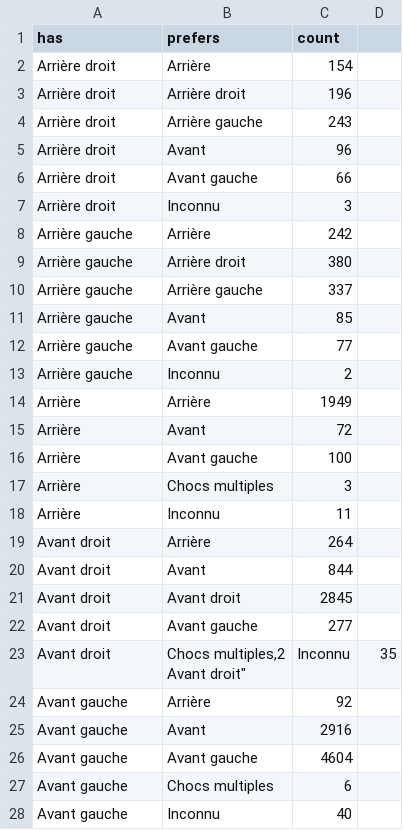
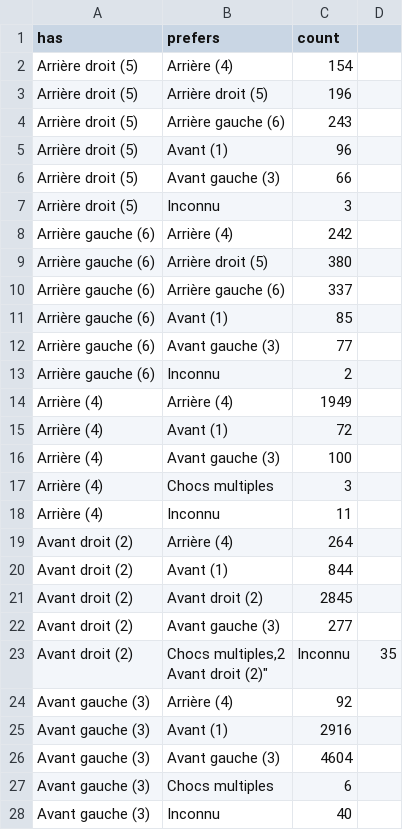
Before and after one commit to clymab/clymab.github.io, a CSV file: choc.csv, drawn as a sheet; only a part is shown; the diff covers the shown part only.

Commit message:
Add files via upload

```diff
--- a/choc.csv
+++ b/choc.csv
@@ -1,29 +1,29 @@
 has,prefers,count
-"Arrière droit","Arrière",154
-"Arrière droit","Arrière droit",196
-"Arrière droit","Arrière gauche",243
-"Arrière droit","Avant",96
-"Arrière droit","Avant gauche",66
-"Arrière droit","Inconnu",3
-"Arrière gauche","Arrière",242
-"Arrière gauche","Arrière droit",380
-"Arrière gauche","Arrière gauche",337
-"Arrière gauche","Avant",85
-"Arrière gauche","Avant gauche",77
-"Arrière gauche","Inconnu",2
-"Arrière","Arrière",1949
-"Arrière","Avant",72
-"Arrière","Avant gauche",100
-"Arrière","Chocs multiples",3
-"Arrière","Inconnu",11
-"Avant droit","Arrière",264
-"Avant droit","Avant",844
-"Avant droit","Avant droit",2845
-"Avant droit","Avant gauche",277
-"Avant droit","Chocs multiples,2
-"Avant droit","Inconnu",35
-"Avant gauche","Arrière",92
-"Avant gauche","Avant",2916
-"Avant gauche","Avant gauche",4604
-"Avant gauche","Chocs multiples",6
-"Avant gauche","Inconnu",40
+"Arrière droit (5)","Arrière (4)",154
+"Arrière droit (5)","Arrière droit (5)",196
+"Arrière droit (5)","Arrière gauche (6)",243
+"Arrière droit (5)","Avant (1)",96
+"Arrière droit (5)","Avant gauche (3)",66
+"Arrière droit (5)","Inconnu",3
+"Arrière gauche (6)","Arrière (4)",242
+"Arrière gauche (6)","Arrière droit (5)",380
+"Arrière gauche (6)","Arrière gauche (6)",337
+"Arrière gauche (6)","Avant (1)",85
+"Arrière gauche (6)","Avant gauche (3)",77
+"Arrière gauche (6)","Inconnu",2
+"Arrière (4)","Arrière (4)",1949
+"Arrière (4)","Avant (1)",72
+"Arrière (4)","Avant gauche (3)",100
+"Arrière (4)","Chocs multiples",3
+"Arrière (4)","Inconnu",11
+"Avant droit (2)","Arrière (4)",264
+"Avant droit (2)","Avant (1)",844
+"Avant droit (2)","Avant droit (2)",2845
+"Avant droit (2)","Avant gauche (3)",277
+"Avant droit (2)","Chocs multiples,2
+"Avant droit (2)","Inconnu",35
+"Avant gauche (3)","Arrière (4)",92
+"Avant gauche (3)","Avant (1)",2916
+"Avant gauche (3)","Avant gauche (3)",4604
+"Avant gauche (3)","Chocs multiples",6
+"Avant gauche (3)","Inconnu",40
```
Also changed, not shown: 37 edited cells elsewhere in this file.
